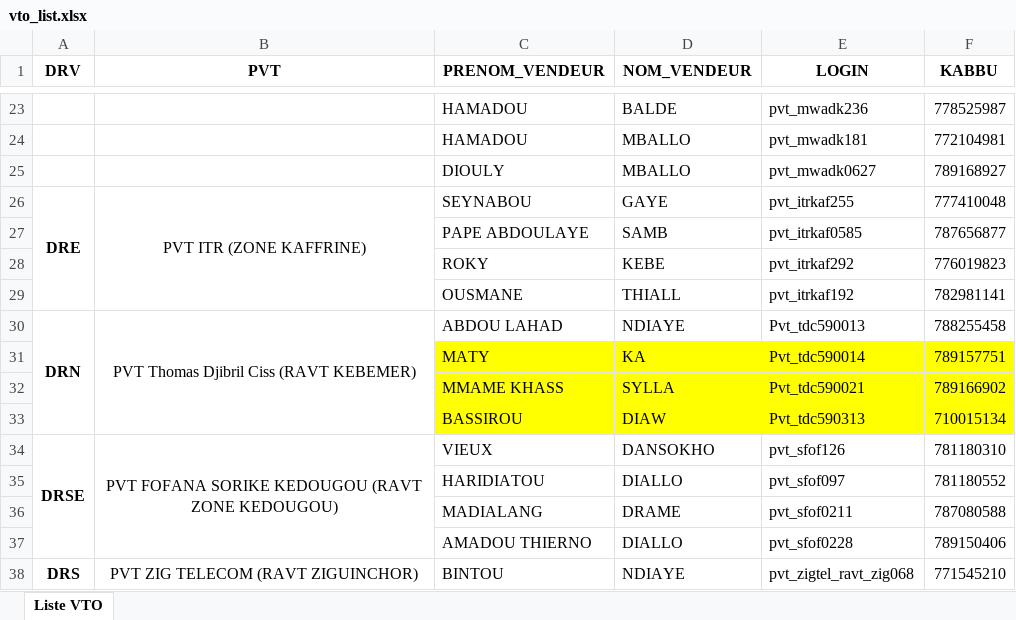
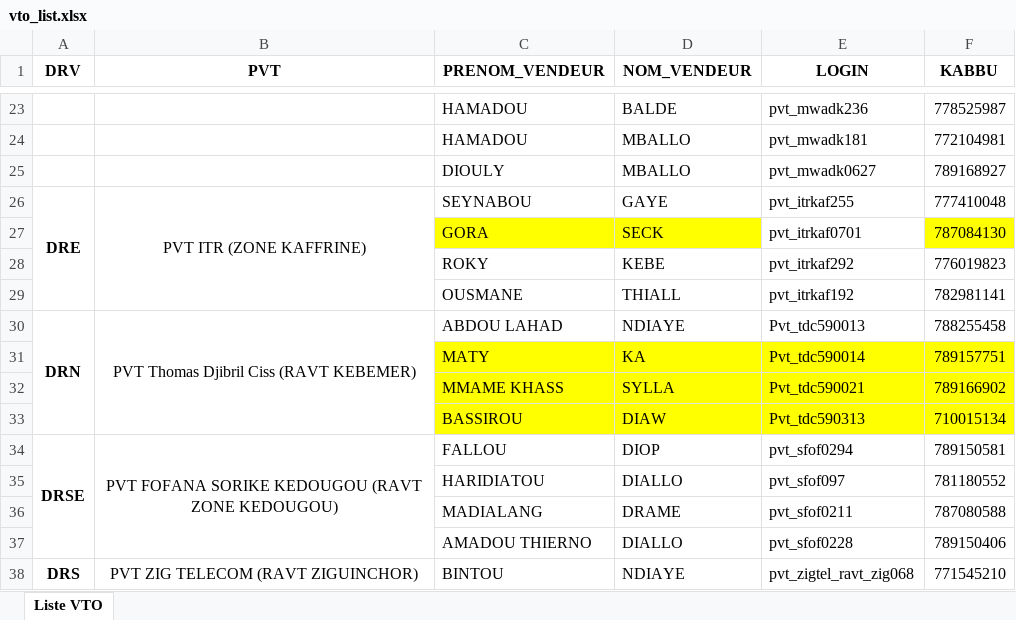
Before and after one commit to Aziz2seye/LOUMA.project, an Excel workbook: vto_list.xlsx, sheet Liste VTO, drawn as a sheet; only a part is shown, gaps mark what is left out; values as stored, in another font and other column widths than the file's, no borders; removed rows and columns are numbered as before the commit, all else as after; the diff names each change by its address in the sheet, - before the commit and + after, or states it on an @@ line.

```diff
--- a/vto_list.xlsx (sheet Liste VTO)
+++ b/vto_list.xlsx (sheet Liste VTO)
-row 27:  |  | PAPE ABDOULAYE | SAMB | pvt_itrkaf0585 | 787656877
+row 27:  |  | GORA | SECK | pvt_itrkaf0701 | 787084130
-C34 (PRENOM_VENDEUR): VIEUX
+C34 (PRENOM_VENDEUR): FALLOU
-D34 (NOM_VENDEUR): DANSOKHO
+D34 (NOM_VENDEUR): DIOP
-E34 (LOGIN): pvt_sfof126
+E34 (LOGIN): pvt_sfof0294
-F34 (KABBU): 781180310
+F34 (KABBU): 789150581
```
Also changed, not shown: 3 other files.
